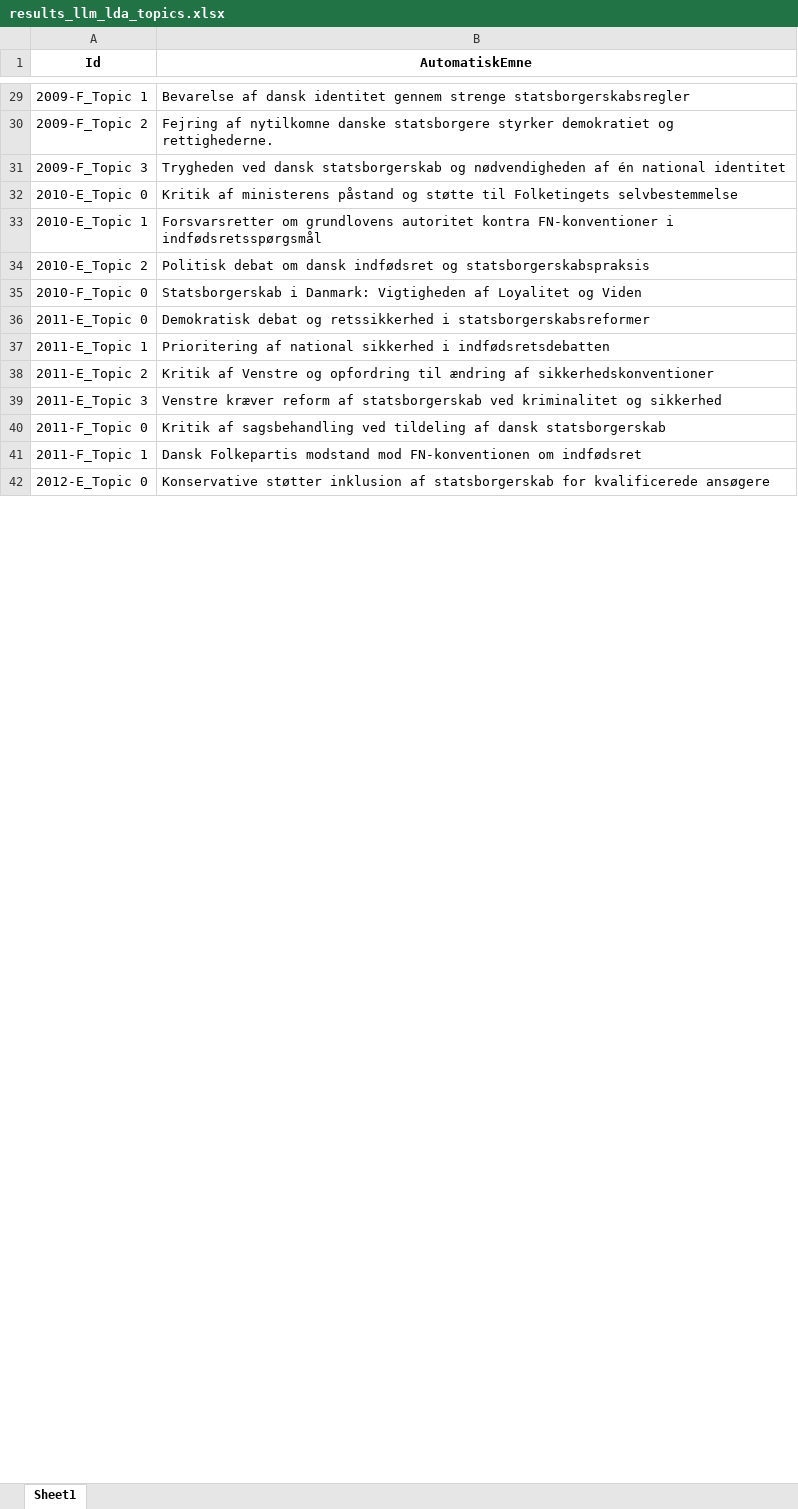
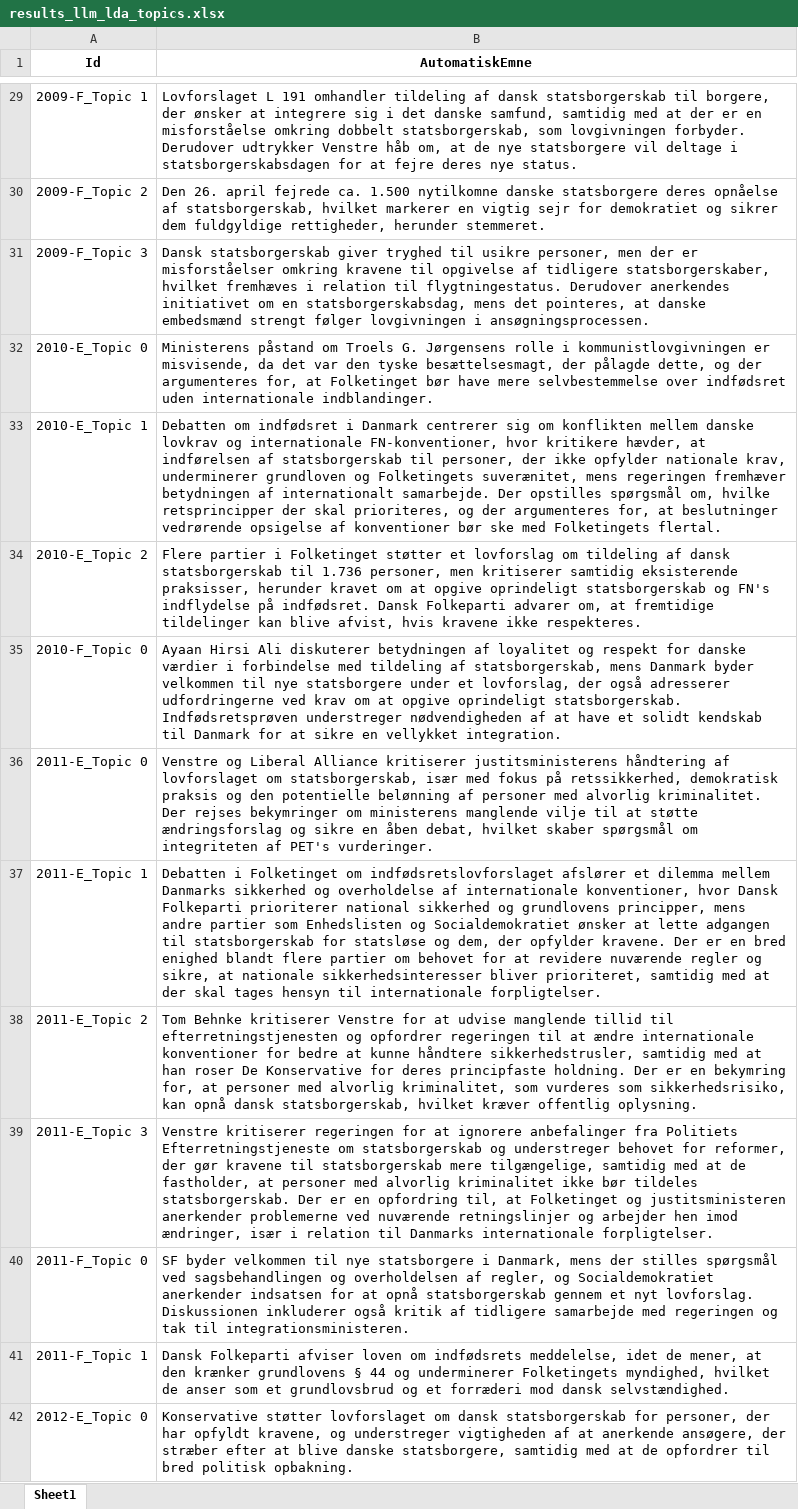
Before and after one commit to cyrilby/dk-indfoedsret, an Excel workbook: output/results_llm_lda_topics.xlsx, sheet Sheet1, drawn as a sheet; only a part is shown, gaps mark what is left out; values as stored, in another font and other column widths than the file's, no borders; the diff covers the shown part only; the diff names each change by its address in the sheet, - before the commit and + after, or states it on an @@ line.

```diff
--- a/output/results_llm_lda_topics.xlsx (sheet Sheet1)
+++ b/output/results_llm_lda_topics.xlsx (sheet Sheet1)
-B29 (AutomatiskEmne): Bevarelse af dansk identitet gennem strenge statsborgerskabsregler
+B29 (AutomatiskEmne): Lovforslaget L 191 omhandler tildeling af dansk statsborgerskab til borgere, der ønsker at integrere sig i det danske samfund, samtidig med at der er en misforståelse omkring dobbelt statsborgerskab, som lovgivningen forbyder. Derudover udtrykker Venstre håb om, at de nye statsborgere vil deltage i statsborgerskabsdagen for at fejre deres nye status.
-B30 (AutomatiskEmne): Fejring af nytilkomne danske statsborgere styrker demokratiet og rettighederne.
+B30 (AutomatiskEmne): Den 26. april fejrede ca. 1.500 nytilkomne danske statsborgere deres opnåelse af statsborgerskab, hvilket markerer en vigtig sejr for demokratiet og sikrer dem fuldgyldige rettigheder, herunder stemmeret.
-B31 (AutomatiskEmne): Trygheden ved dansk statsborgerskab og nødvendigheden af én national identitet
+B31 (AutomatiskEmne): Dansk statsborgerskab giver tryghed til usikre personer, men der er misforståelser omkring kravene til opgivelse af tidligere statsborgerskaber, hvilket fremhæves i relation til flygtningestatus. Derudover anerkendes initiativet om en statsborgerskabsdag, mens det pointeres, at danske embedsmænd strengt følger lovgivningen i ansøgningsprocessen.
-B32 (AutomatiskEmne): Kritik af ministerens påstand og støtte til Folketingets selvbestemmelse
+B32 (AutomatiskEmne): Ministerens påstand om Troels G. Jørgensens rolle i kommunistlovgivningen er misvisende, da det var den tyske besættelsesmagt, der pålagde dette, og der argumenteres for, at Folketinget bør have mere selvbestemmelse over indfødsret uden internationale indblandinger.
-B33 (AutomatiskEmne): Forsvarsretter om grundlovens autoritet kontra FN-konventioner i indfødsretsspørgsmål
+B33 (AutomatiskEmne): Debatten om indfødsret i Danmark centrerer sig om konflikten mellem danske lovkrav og internationale FN-konventioner, hvor kritikere hævder, at indførelsen af statsborgerskab til personer, der ikke opfylder nationale krav, underminerer grundloven og Folketingets suverænitet, mens regeringen fremhæver betydningen af internationalt samarbejde. Der opstilles spørgsmål om, hvilke retsprincipper der skal prioriteres, og der argumenteres for, at beslutninger vedrørende opsigelse af konventioner bør ske med Folketingets flertal.
-B34 (AutomatiskEmne): Politisk debat om dansk indfødsret og statsborgerskabspraksis
+B34 (AutomatiskEmne): Flere partier i Folketinget støtter et lovforslag om tildeling af dansk statsborgerskab til 1.736 personer, men kritiserer samtidig eksisterende praksisser, herunder kravet om at opgive oprindeligt statsborgerskab og FN's indflydelse på indfødsret. Dansk Folkeparti advarer om, at fremtidige tildelinger kan blive afvist, hvis kravene ikke respekteres.
-B35 (AutomatiskEmne): Statsborgerskab i Danmark: Vigtigheden af Loyalitet og Viden
+B35 (AutomatiskEmne): Ayaan Hirsi Ali diskuterer betydningen af loyalitet og respekt for danske værdier i forbindelse med tildeling af statsborgerskab, mens Danmark byder velkommen til nye statsborgere under et lovforslag, der også adresserer udfordringerne ved krav om at opgive oprindeligt statsborgerskab. Indfødsretsprøven understreger nødvendigheden af at have et solidt kendskab til Danmark for at sikre en vellykket integration.
-B36 (AutomatiskEmne): Demokratisk debat og retssikkerhed i statsborgerskabsreformer
+B36 (AutomatiskEmne): Venstre og Liberal Alliance kritiserer justitsministerens håndtering af lovforslaget om statsborgerskab, især med fokus på retssikkerhed, demokratisk praksis og den potentielle belønning af personer med alvorlig kriminalitet. Der rejses bekymringer om ministerens manglende vilje til at støtte ændringsforslag og sikre en åben debat, hvilket skaber spørgsmål om integriteten af PET's vurderinger.
-B37 (AutomatiskEmne): Prioritering af national sikkerhed i indfødsretsdebatten
+B37 (AutomatiskEmne): Debatten i Folketinget om indfødsretslovforslaget afslører et dilemma mellem Danmarks sikkerhed og overholdelse af internationale konventioner, hvor Dansk Folkeparti prioriterer national sikkerhed og grundlovens principper, mens andre partier som Enhedslisten og Socialdemokratiet ønsker at lette adgangen til statsborgerskab for statsløse og dem, der opfylder kravene. Der er en bred enighed blandt flere partier om behovet for at revidere nuværende regler og sikre, at nationale sikkerhedsinteresser bliver prioriteret, samtidig med at der skal tages hensyn til internationale forpligtelser.
-B38 (AutomatiskEmne): Kritik af Venstre og opfordring til ændring af sikkerhedskonventioner
+B38 (AutomatiskEmne): Tom Behnke kritiserer Venstre for at udvise manglende tillid til efterretningstjenesten og opfordrer regeringen til at ændre internationale konventioner for bedre at kunne håndtere sikkerhedstrusler, samtidig med at han roser De Konservative for deres principfaste holdning. Der er en bekymring for, at personer med alvorlig kriminalitet, som vurderes som sikkerhedsrisiko, kan opnå dansk statsborgerskab, hvilket kræver offentlig oplysning.
-B39 (AutomatiskEmne): Venstre kræver reform af statsborgerskab ved kriminalitet og sikkerhed
+B39 (AutomatiskEmne): Venstre kritiserer regeringen for at ignorere anbefalinger fra Politiets Efterretningstjeneste om statsborgerskab og understreger behovet for reformer, der gør kravene til statsborgerskab mere tilgængelige, samtidig med at de fastholder, at personer med alvorlig kriminalitet ikke bør tildeles statsborgerskab. Der er en opfordring til, at Folketinget og justitsministeren anerkender problemerne ved nuværende retningslinjer og arbejder hen imod ændringer, især i relation til Danmarks internationale forpligtelser.
-B40 (AutomatiskEmne): Kritik af sagsbehandling ved tildeling af dansk statsborgerskab
+B40 (AutomatiskEmne): SF byder velkommen til nye statsborgere i Danmark, mens der stilles spørgsmål ved sagsbehandlingen og overholdelsen af regler, og Socialdemokratiet anerkender indsatsen for at opnå statsborgerskab gennem et nyt lovforslag. Diskussionen inkluderer også kritik af tidligere samarbejde med regeringen og tak til integrationsministeren.
-B41 (AutomatiskEmne): Dansk Folkepartis modstand mod FN-konventionen om indfødsret
+B41 (AutomatiskEmne): Dansk Folkeparti afviser loven om indfødsrets meddelelse, idet de mener, at den krænker grundlovens § 44 og underminerer Folketingets myndighed, hvilket de anser som et grundlovsbrud og et forræderi mod dansk selvstændighed.
-B42 (AutomatiskEmne): Konservative støtter inklusion af statsborgerskab for kvalificerede ansøgere
+B42 (AutomatiskEmne): Konservative støtter lovforslaget om dansk statsborgerskab for personer, der har opfyldt kravene, og understreger vigtigheden af at anerkende ansøgere, der stræber efter at blive danske statsborgere, samtidig med at de opfordrer til bred politisk opbakning.
```
Also changed, not shown: 115 edited cells elsewhere in this sheet, 1 other file.
